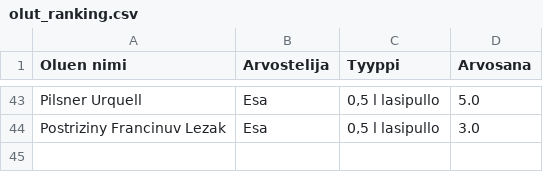
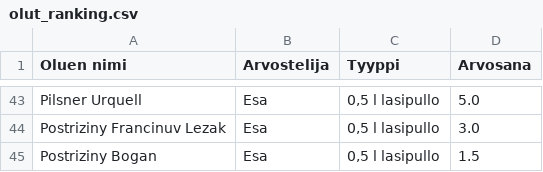
Before and after one commit to saqfromchurchvillage/streamlit, a CSV file: olut_ranking.csv, drawn as a sheet; only a part is shown, gaps mark what is left out; the diff names each change by its address in the sheet, - before the commit and + after, or states it on an @@ line.

Commit message:
Update CSV file

```diff
--- a/olut_ranking.csv
+++ b/olut_ranking.csv
+row 45: Postriziny Bogan | Esa | 0,5 l lasipullo | 1.5
```
